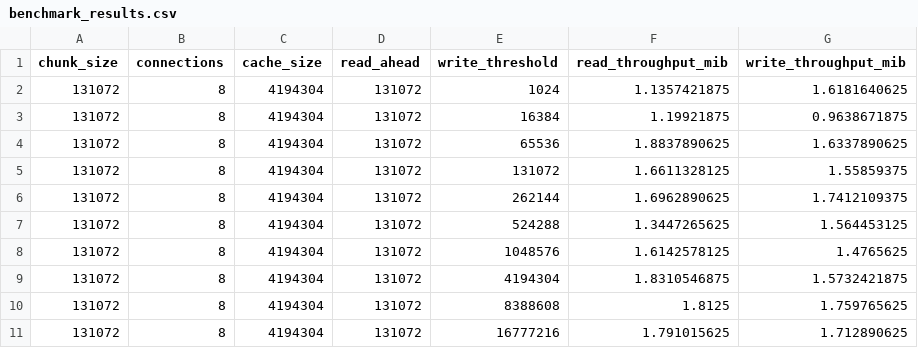
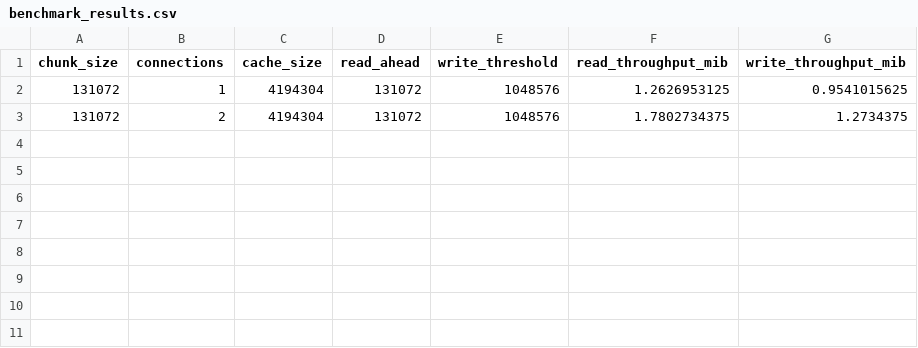
Before and after one commit to haarit19058/network-file-system, a CSV file: benchmark_results.csv, drawn as a sheet.

```diff
--- a/benchmark_results.csv
+++ b/benchmark_results.csv
@@ -1,11 +1,3 @@
 chunk_size,connections,cache_size,read_ahead,write_threshold,read_throughput_mib,write_throughput_mib
-131072,8,4194304,131072,1024,1.1357421875,1.6181640625
-131072,8,4194304,131072,16384,1.19921875,0.9638671875
-131072,8,4194304,131072,65536,1.8837890625,1.6337890625
-131072,8,4194304,131072,131072,1.6611328125,1.55859375
-131072,8,4194304,131072,262144,1.6962890625,1.7412109375
-131072,8,4194304,131072,524288,1.3447265625,1.564453125
-131072,8,4194304,131072,1048576,1.6142578125,1.4765625
-131072,8,4194304,131072,4194304,1.8310546875,1.5732421875
-131072,8,4194304,131072,8388608,1.8125,1.759765625
-131072,8,4194304,131072,16777216,1.791015625,1.712890625
+131072,1,4194304,131072,1048576,1.2626953125,0.9541015625
+131072,2,4194304,131072,1048576,1.7802734375,1.2734375
```
Also changed, not shown: 16 other files.
